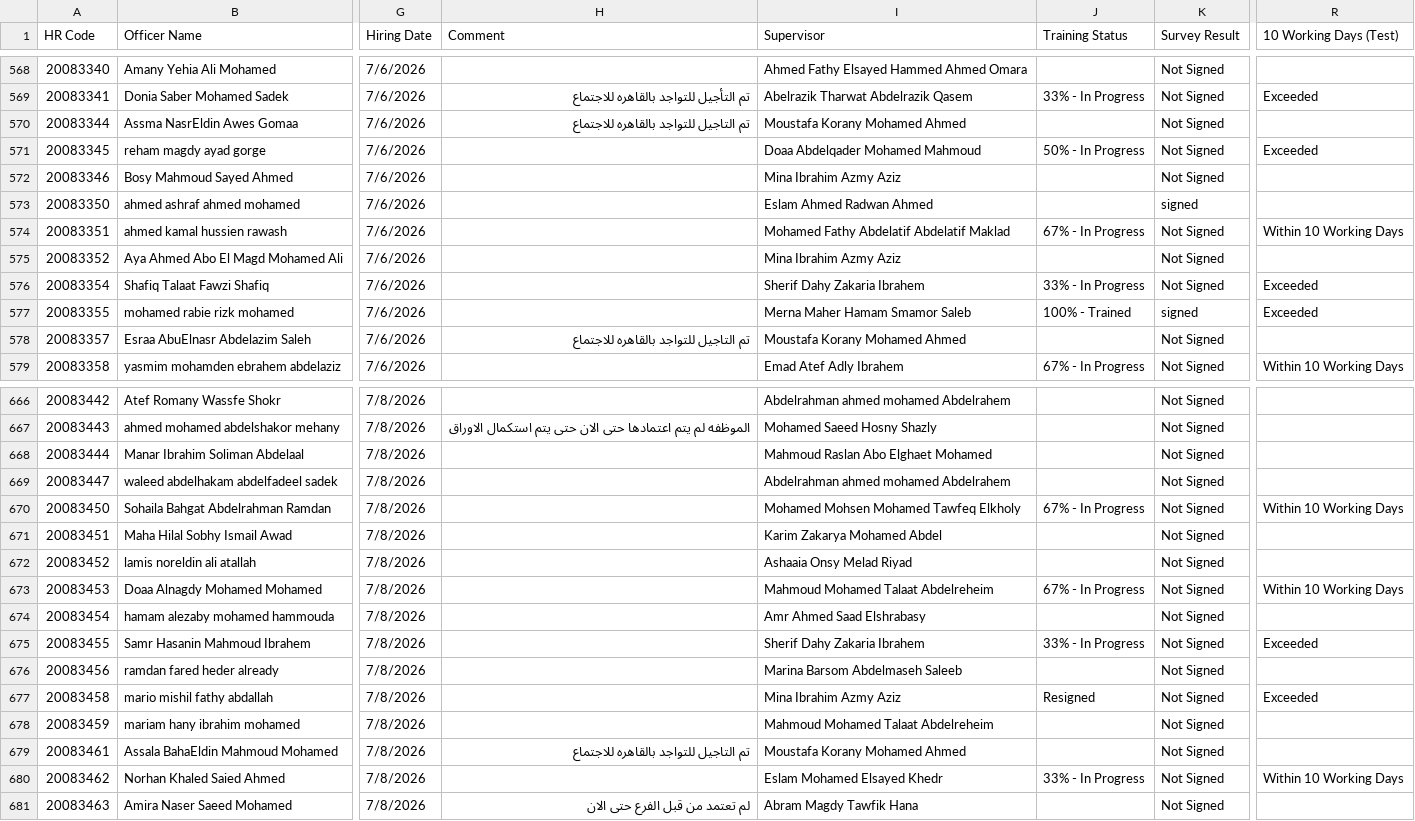
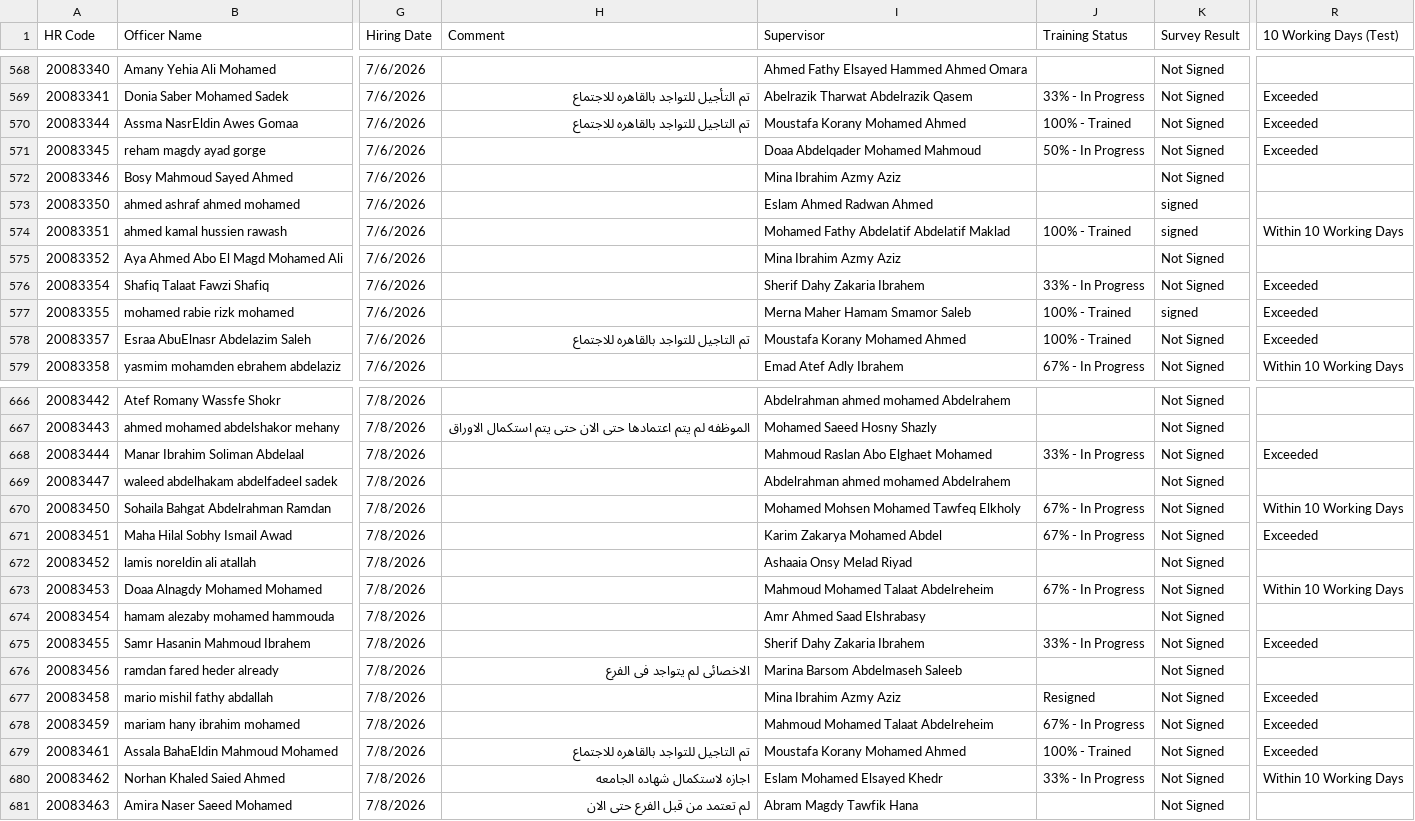
Before and after one commit to radwansalem2030/Halan_Onboarding_Report, a CSV file: data.csv, drawn as a sheet; only a part is shown, gaps mark what is left out; the diff covers the shown part only; the diff names each change by its address in the sheet, - before the commit and + after, or states it on an @@ line.

Commit message:
Add files via upload

```diff
--- a/data.csv
+++ b/data.csv
-J570 (Training Status): (empty)
+J570 (Training Status): 100% - Trained
-R570 (10 Working Days (Test)): (empty)
+R570 (10 Working Days (Test)): Exceeded
-J574 (Training Status): 67% - In Progress
+J574 (Training Status): 100% - Trained
-K574 (Survey Result): Not Signed
+K574 (Survey Result): signed
-J578 (Training Status): (empty)
+J578 (Training Status): 100% - Trained
-R578 (10 Working Days (Test)): (empty)
+R578 (10 Working Days (Test)): Exceeded
-J668 (Training Status): (empty)
+J668 (Training Status): 33% - In Progress
-R668 (10 Working Days (Test)): (empty)
+R668 (10 Working Days (Test)): Exceeded
-J671 (Training Status): (empty)
+J671 (Training Status): 67% - In Progress
-R671 (10 Working Days (Test)): (empty)
+R671 (10 Working Days (Test)): Exceeded
-H676 (Comment): (empty)
+H676 (Comment): الاخصائى لم يتواجد فى الفرع
-J678 (Training Status): (empty)
+J678 (Training Status): 67% - In Progress
-R678:R679 (10 Working Days (Test)): (empty)
+R678:R679 (10 Working Days (Test)): Exceeded
-J679 (Training Status): (empty)
+J679 (Training Status): 100% - Trained
-H680 (Comment): (empty)
+H680 (Comment): اجازه لاستكمال شهاده الجامعه
```
Also changed, not shown: 43 edited cells elsewhere in this file.
